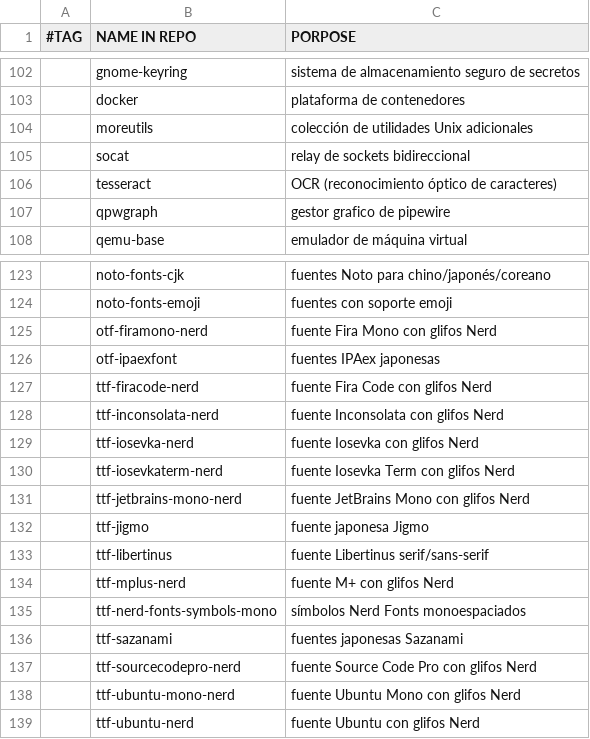
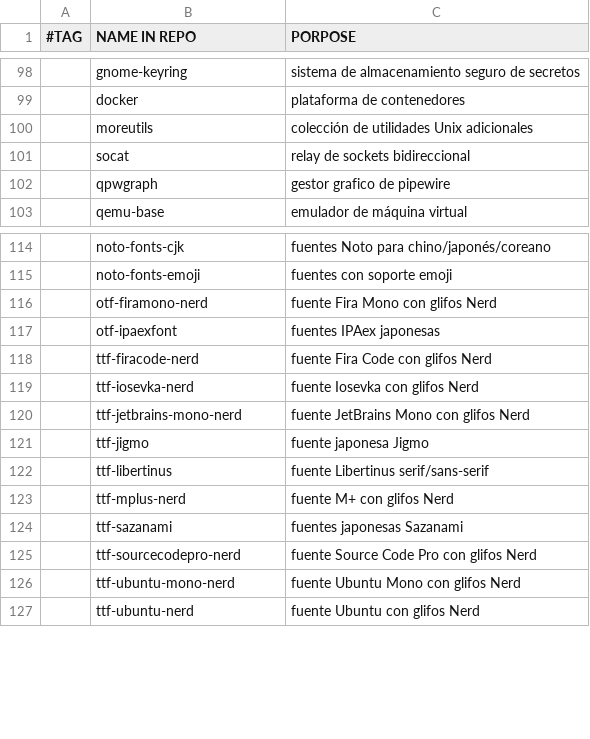
Before and after one commit to gomezAgustinVim/AGDA, a CSV file: progs.csv, drawn as a sheet; only a part is shown, gaps mark what is left out; removed rows and columns are numbered as before the commit, all else as after; the diff covers the shown part only; the diff names each change by its address in the sheet, - before the commit and + after, or states it on an @@ line.

```diff
--- a/progs.csv
+++ b/progs.csv
-row 106:  | tesseract | OCR (reconocimiento óptico de caracteres)
-row 128:  | ttf-inconsolata-nerd | fuente Inconsolata con glifos Nerd
-row 130:  | ttf-iosevkaterm-nerd | fuente Iosevka Term con glifos Nerd
-row 135:  | ttf-nerd-fonts-symbols-mono | símbolos Nerd Fonts monoespaciados
```
Also changed, not shown: 4 added rows, 9 removed rows and 1 edited cell elsewhere in this file.
